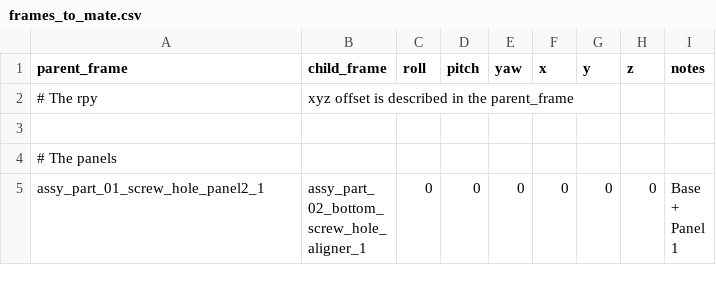
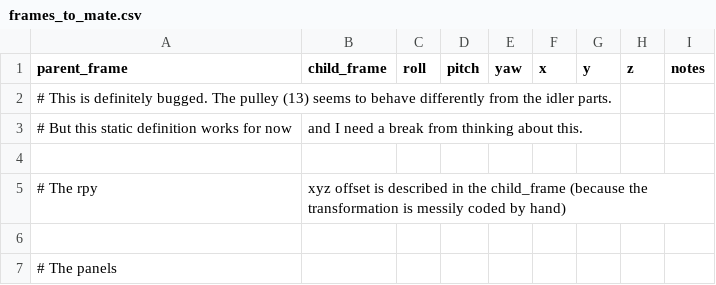
Before and after one commit to Automation-Research-Team/aist_robotiq, a CSV file: o2as_parts_description/urdf/templates/frames_to_mate.csv, drawn as a sheet; only a part is shown; the shorter side is filled out with more unchanged rows; the diff covers the shown part only.

```diff
--- a/o2as_parts_description/urdf/templates/frames_to_mate.csv
+++ b/o2as_parts_description/urdf/templates/frames_to_mate.csv
@@ -1,3 +1,6 @@
 parent_frame, child_frame, roll, pitch, yaw, x, y, z, notes
-# The rpy,xyz offset is described in the parent_frame
+# This is definitely bugged. The pulley (13) seems to behave differently from the idler parts.
+# But this static definition works for now, and I need a break from thinking about this.
+
+# The rpy,xyz offset is described in the child_frame (because the transformation is messily coded by hand)
 
```
Also changed, not shown: 3 removed rows and 9 edited cells elsewhere in this file, 1 other file.
